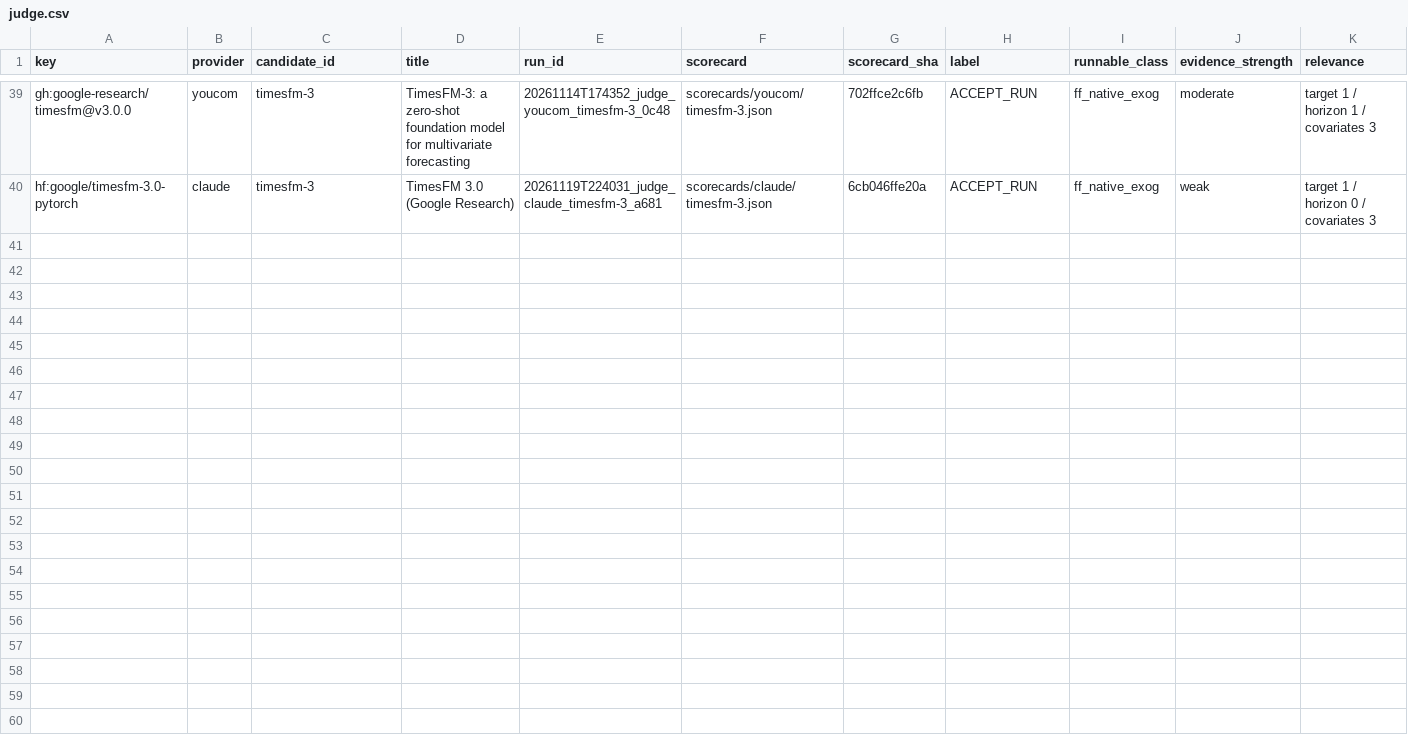
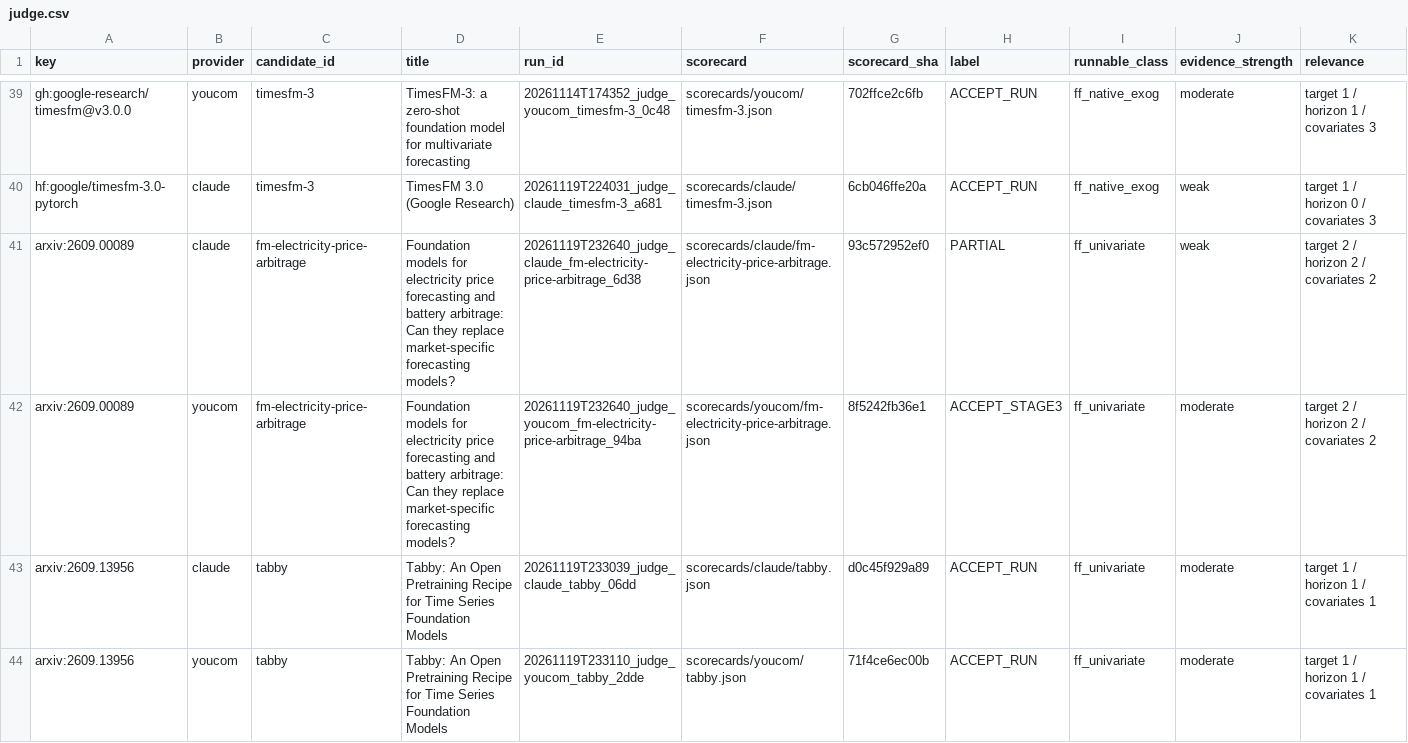
Before and after one commit to shlyakh/load-bearing, a CSV file: reviews/judge.csv, drawn as a sheet; only a part is shown, gaps mark what is left out; rows hold the shown columns only; the diff covers the shown part only; the diff names each change by its address in the sheet, - before the commit and + after, or states it on an @@ line.

```diff
--- a/reviews/judge.csv
+++ b/reviews/judge.csv
+row 41: arxiv:2609.00089 | claude | fm-electricity-price-arbitrage | Foundation models for electricity price forecasting and battery arbitrage: Can they replace market-specific forecasting models? | 20261119T232640_judge_claude_fm-electricity-price-arbitrage_6d38 | scorecards/claude/fm-electricity-price-arbitrage.json | 93c572952ef0 | PARTIAL | ff_univariate | weak | target 2 / horizon 2 / covariates 2
+row 42: arxiv:2609.00089 | youcom | fm-electricity-price-arbitrage | Foundation models for electricity price forecasting and battery arbitrage: Can they replace market-specific forecasting models? | 20261119T232640_judge_youcom_fm-electricity-price-arbitrage_94ba | scorecards/youcom/fm-electricity-price-arbitrage.json | 8f5242fb36e1 | ACCEPT_STAGE3 | ff_univariate | moderate | target 2 / horizon 2 / covariates 2
+row 43: arxiv:2609.13956 | claude | tabby | Tabby: An Open Pretraining Recipe for Time Series Foundation Models | 20261119T233039_judge_claude_tabby_06dd | scorecards/claude/tabby.json | d0c45f929a89 | ACCEPT_RUN | ff_univariate | moderate | target 1 / horizon 1 / covariates 1
+row 44: arxiv:2609.13956 | youcom | tabby | Tabby: An Open Pretraining Recipe for Time Series Foundation Models | 20261119T233110_judge_youcom_tabby_2dde | scorecards/youcom/tabby.json | 71f4ce6ec00b | ACCEPT_RUN | ff_univariate | moderate | target 1 / horizon 1 / covariates 1
```
Also changed, not shown: 3 added rows elsewhere in this file, reviews/receipt.csv, reviews/scan.csv, 34 other files.
